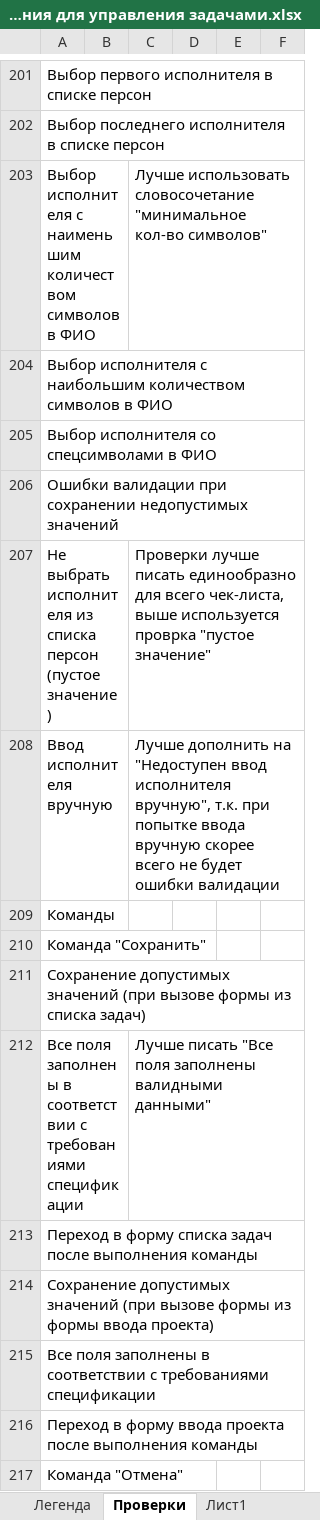
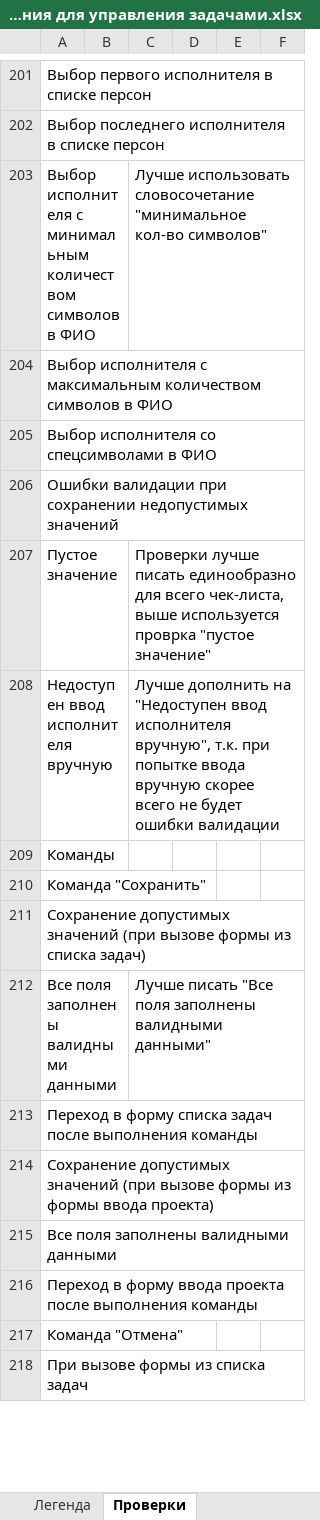
Before and after one commit to DashutaMD/Internship, an Excel workbook: Чек-лист приложения для управления задачами.xlsx, sheet Проверки, drawn as a sheet; only a part is shown, gaps mark what is left out; the shorter side is filled out with more unchanged rows; values as stored, in another font and other column widths than the file's, no cell formats; the diff covers the shown part only; the diff names each change by its address in the sheet, - before the commit and + after, or states it on an @@ line.

```diff
--- a/Чек-лист приложения для управления задачами.xlsx (sheet Проверки)
+++ b/Чек-лист приложения для управления задачами.xlsx (sheet Проверки)
-sheet tab: Лист1
-A203: …исполнителя с наименьшим количеством символов…
+A203: …исполнителя с минимальным количеством символов…
-A204: …исполнителя с наибольшим количеством символов…
+A204: …исполнителя с максимальным количеством символов…
-A207: Не выбрать исполнителя из списка персон (пустое значение)
+A207: Пустое значение
-A208: Ввод исполнителя вручную
+A208: Недоступен ввод исполнителя вручную
-A212: …поля заполнены в соответствии с требованиями спецификации
+A212: …поля заполнены валидными данными
-A215: …поля заполнены в соответствии с требованиями спецификации
+A215: …поля заполнены валидными данными
```
Also changed, not shown: 12 added rows, 16 removed rows and 88 edited cells elsewhere in this sheet, cell formats.
